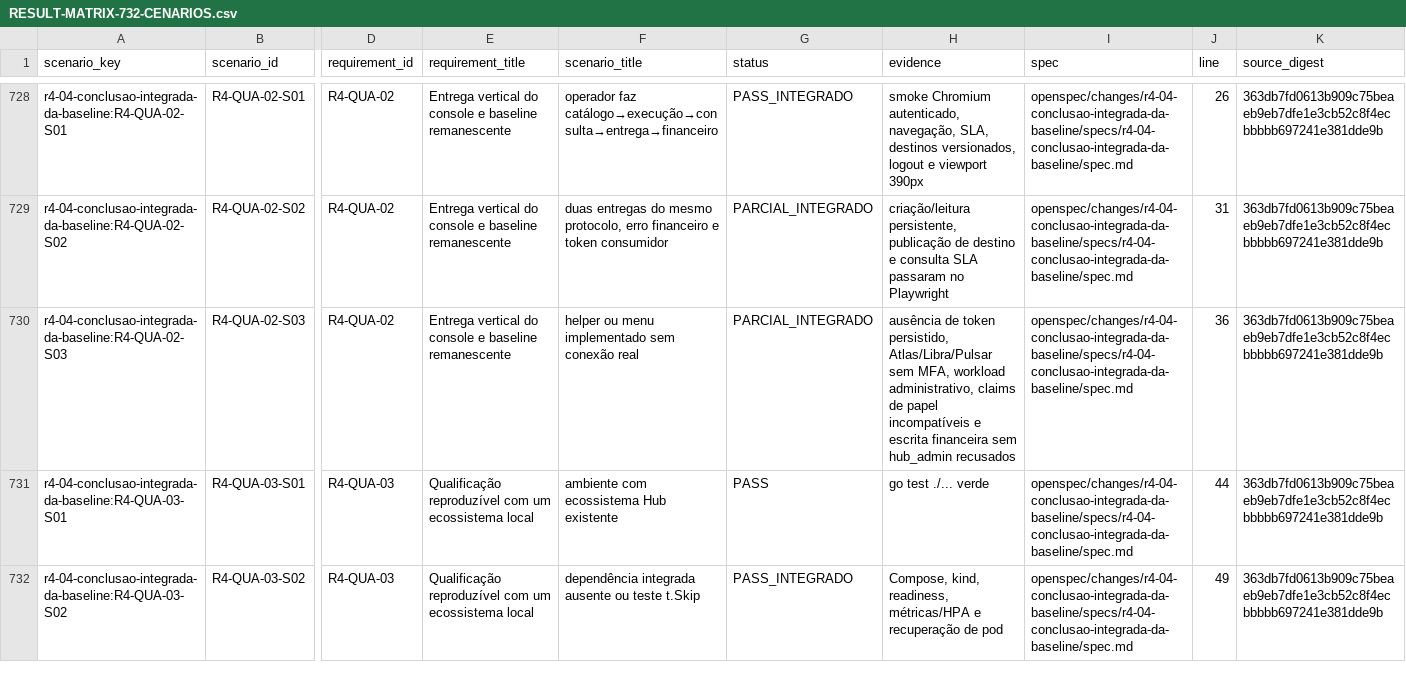
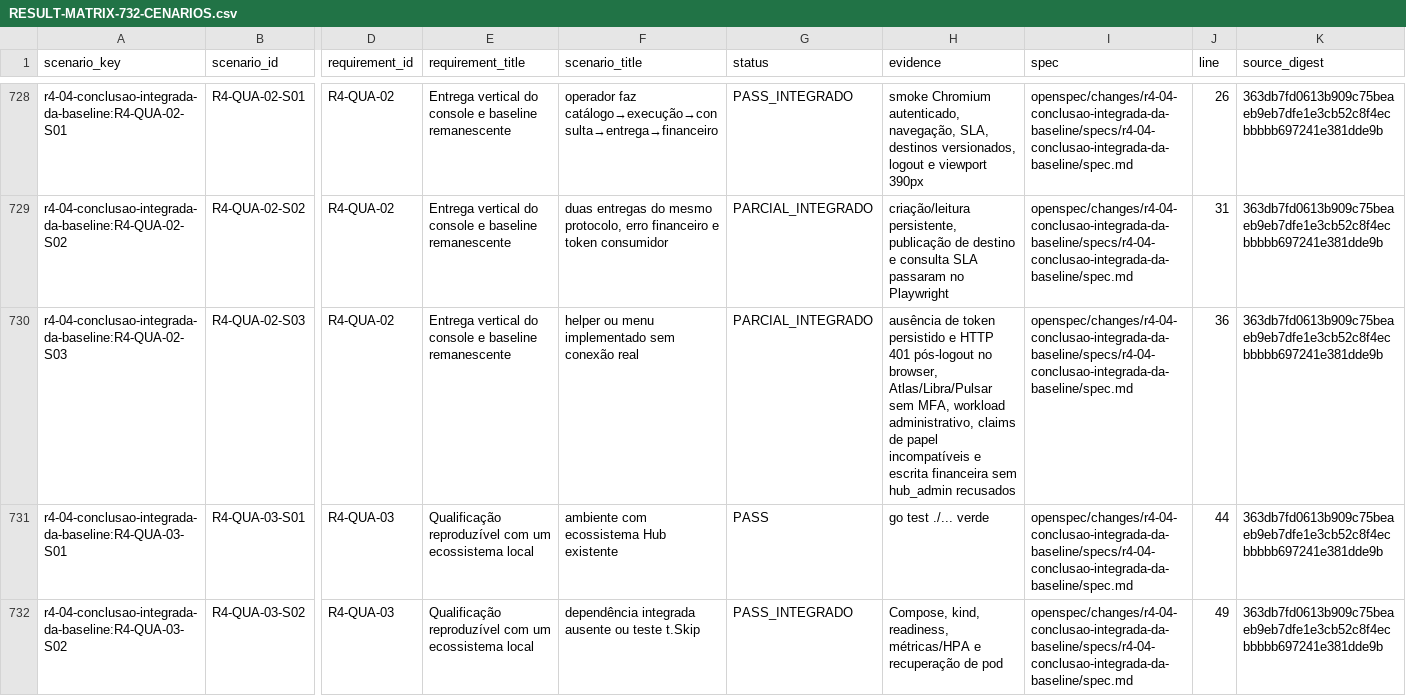
Before and after one commit to leandroclf/ai-hub, a CSV file: docs/reviews/2026-09-09-r4/implementation/RESULT-MATRIX-732-CENARIOS.csv, drawn as a sheet; only a part is shown, gaps mark what is left out; the diff names each change by its address in the sheet, - before the commit and + after, or states it on an @@ line.

Commit message:
docs(qualificacao): registra negativa de sessão no browser
Contexto: atualiza os índices, o relatório, os requisitos e as matrizes após o smoke autenticado do portal.\n\nImpacto: deixa explícita a comprovação HTTP 401 pós-logout, mantém a contagem integral de 732 cenários e preserva os limites de qualificação ainda abertos.

```diff
--- a/docs/reviews/2026-09-09-r4/implementation/RESULT-MATRIX-732-CENARIOS.csv
+++ b/docs/reviews/2026-09-09-r4/implementation/RESULT-MATRIX-732-CENARIOS.csv
-H730 (evidence): …de token persistido, Atlas/Libra/Pulsar sem…
+H730 (evidence): …de token persistido e HTTP 401 pós-logout no browser, Atlas/Libra/Pulsar sem…
```
Also changed, not shown: docs/reviews/2026-09-09-r4/implementation/REQUIREMENTS_STATUS.csv, docs/reviews/2026-09-09-r4/implementation/SCENARIO_RESULTS.csv, 5 other files.
